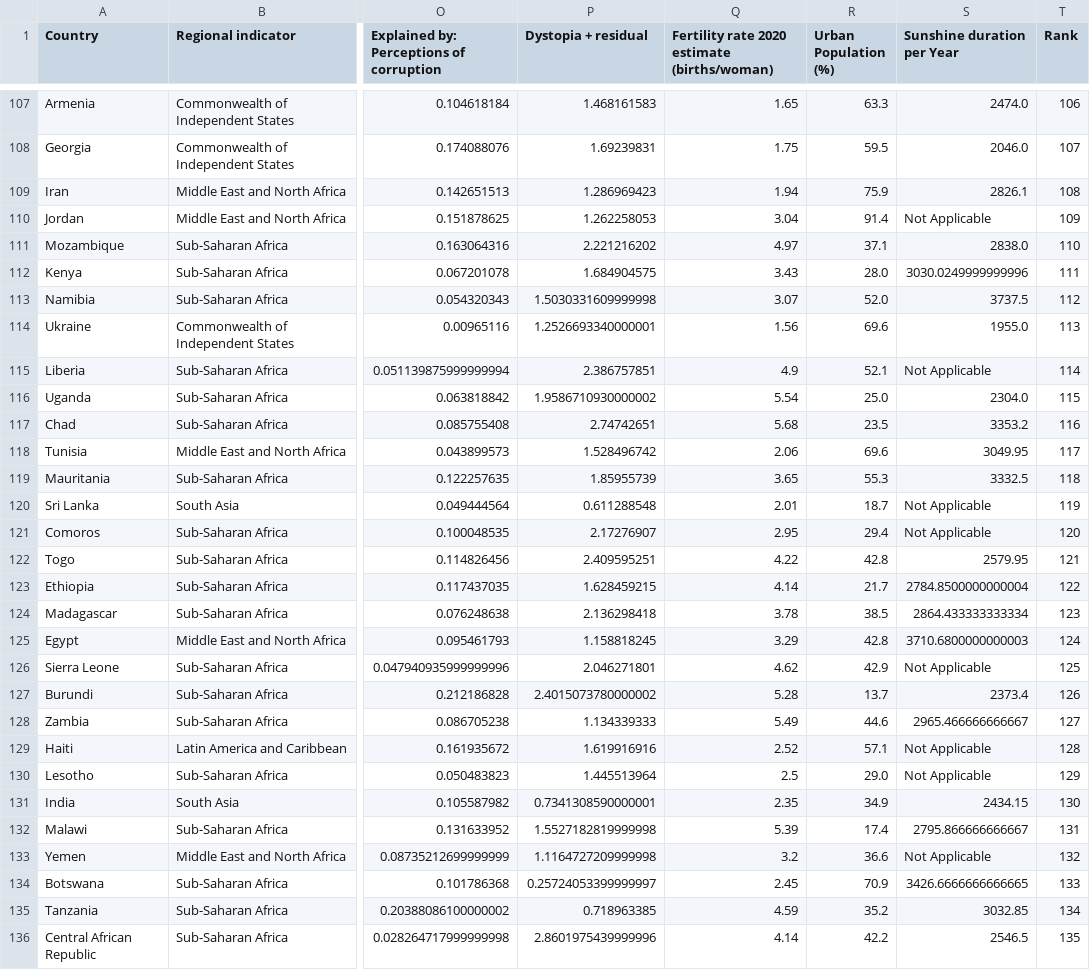
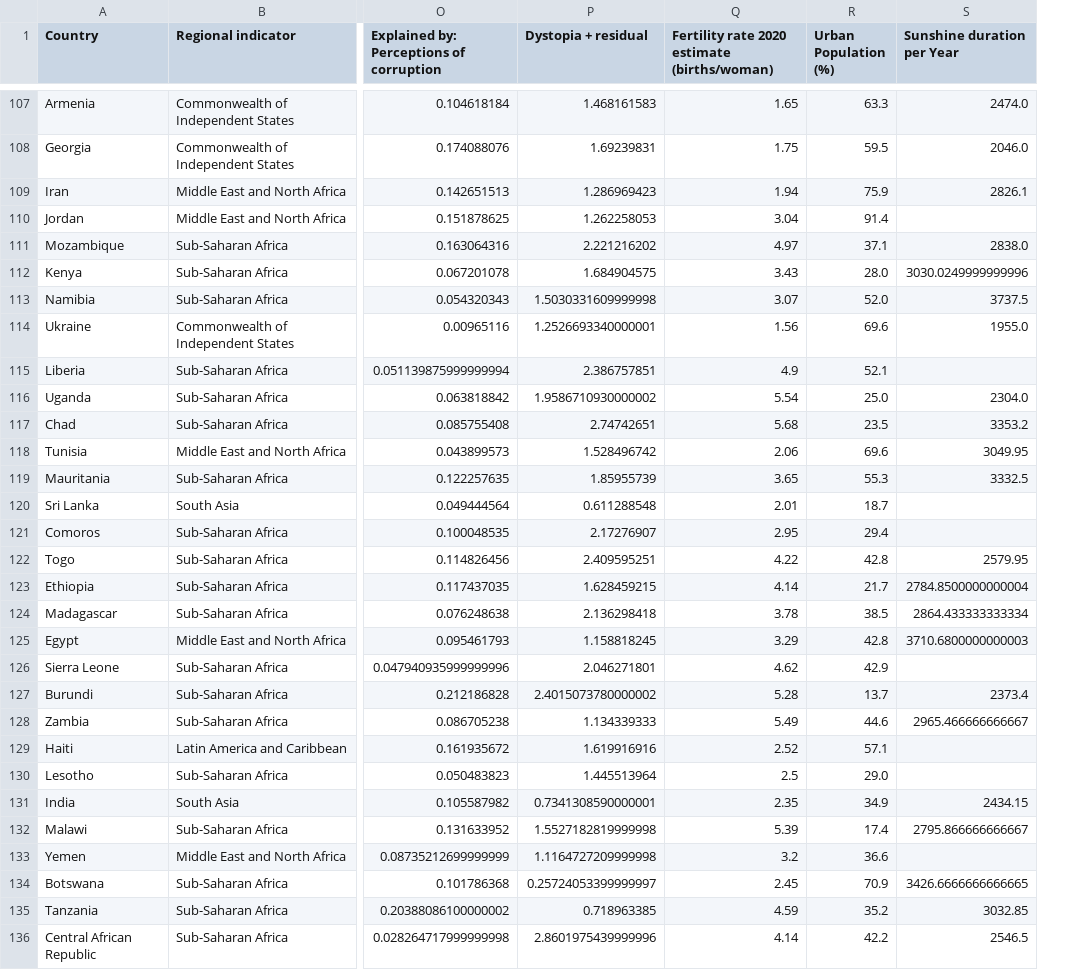
Before and after one commit to AuroreSupiot/WorldHappiness, a CSV file: happi.csv, drawn as a sheet; only a part is shown, gaps mark what is left out; the diff covers the shown part only; the diff names each change by its address in the sheet, - before the commit and + after, or states it on an @@ line.

```diff
--- a/happi.csv
+++ b/happi.csv
-column T (Rank), rows 107-136: 106 | 107 | 108 | 109 | 110 | 111 | 112 | 113 | 114 | 115 | 116 | 117 | 118 | 119 | 120 | 121 | 122 | 123 | 124 | 125 | 126 | 127 | 128 | 129 | 130 | 131 | 132 | 133 | 134 | 135
-S110 (Sunshine duration per Year): Not Applicable
+S110 (Sunshine duration per Year): (empty)
-S115 (Sunshine duration per Year): Not Applicable
+S115 (Sunshine duration per Year): (empty)
-S120:S121 (Sunshine duration per Year): Not Applicable
+S120:S121 (Sunshine duration per Year): (empty)
-S126 (Sunshine duration per Year): Not Applicable
+S126 (Sunshine duration per Year): (empty)
-S129:S130 (Sunshine duration per Year): Not Applicable
+S129:S130 (Sunshine duration per Year): (empty)
-S133 (Sunshine duration per Year): Not Applicable
+S133 (Sunshine duration per Year): (empty)
```
Also changed, not shown: 19 edited cells elsewhere in this file, 1 other file.
